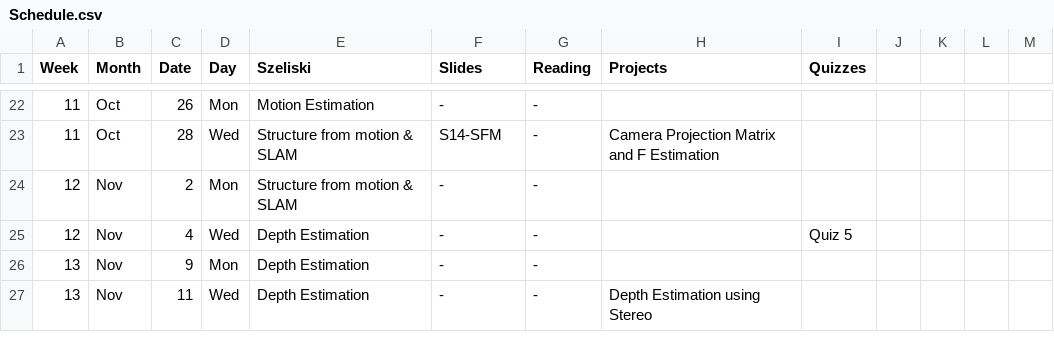
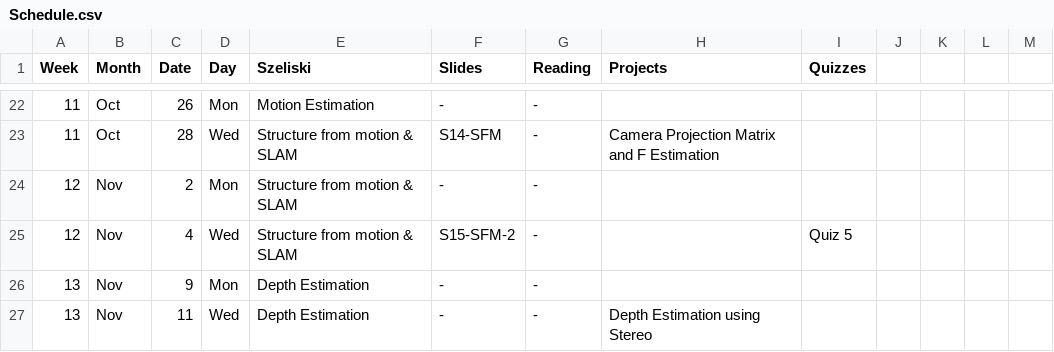
Before and after one commit to dellaert/20F-6476, a CSV file: _data/Schedule.csv, drawn as a sheet; only a part is shown, gaps mark what is left out.

Commit message:
SFM Slides

```diff
--- a/_data/Schedule.csv
+++ b/_data/Schedule.csv
@@ -24,3 +24,3 @@
 12,Nov,2,Mon,Structure from motion & SLAM,-,-,,,,,,
-12,Nov,4,Wed,Depth Estimation,-,-,,Quiz 5,,,,
+12,Nov,4,Wed,Structure from motion & SLAM,S15-SFM-2,-,,Quiz 5,,,,
 13,Nov,9,Mon,Depth Estimation,-,-,,,,,,
```
Also changed, not shown: 4 other files.
